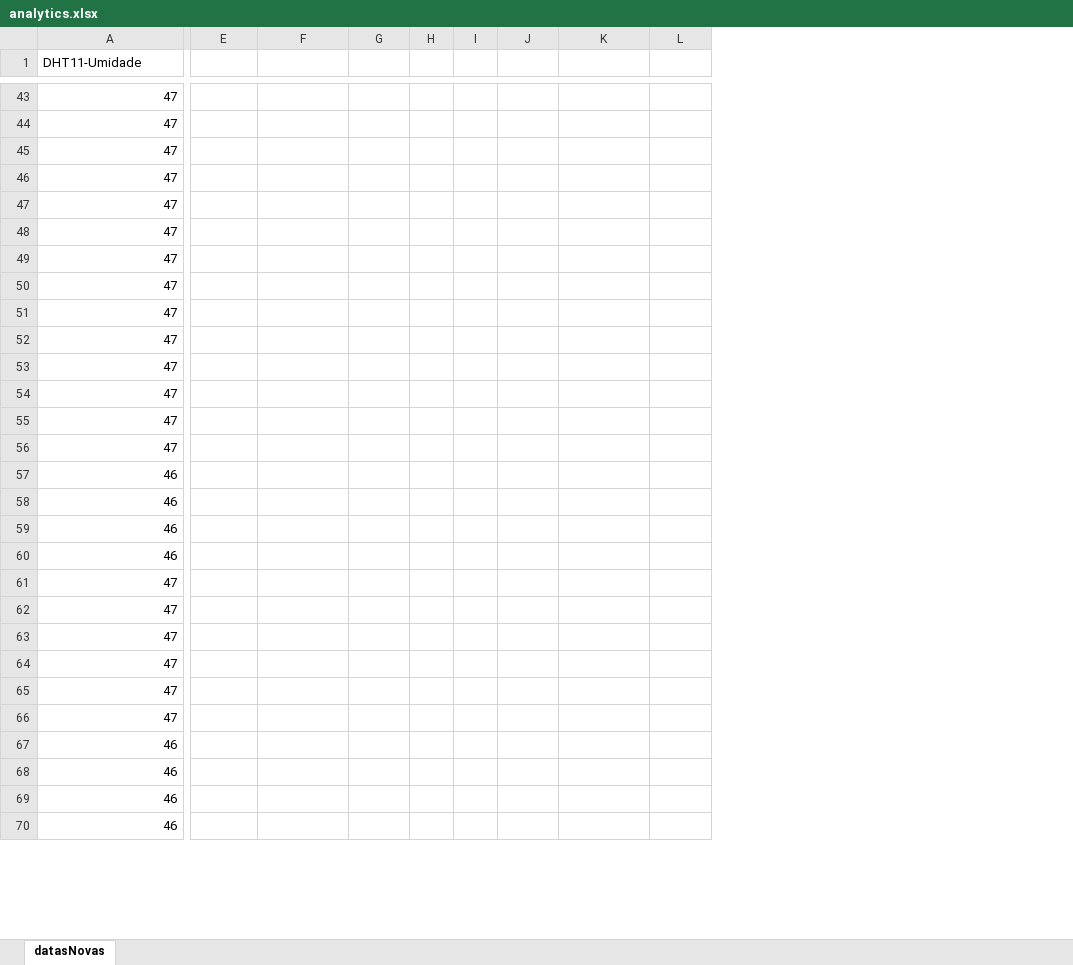
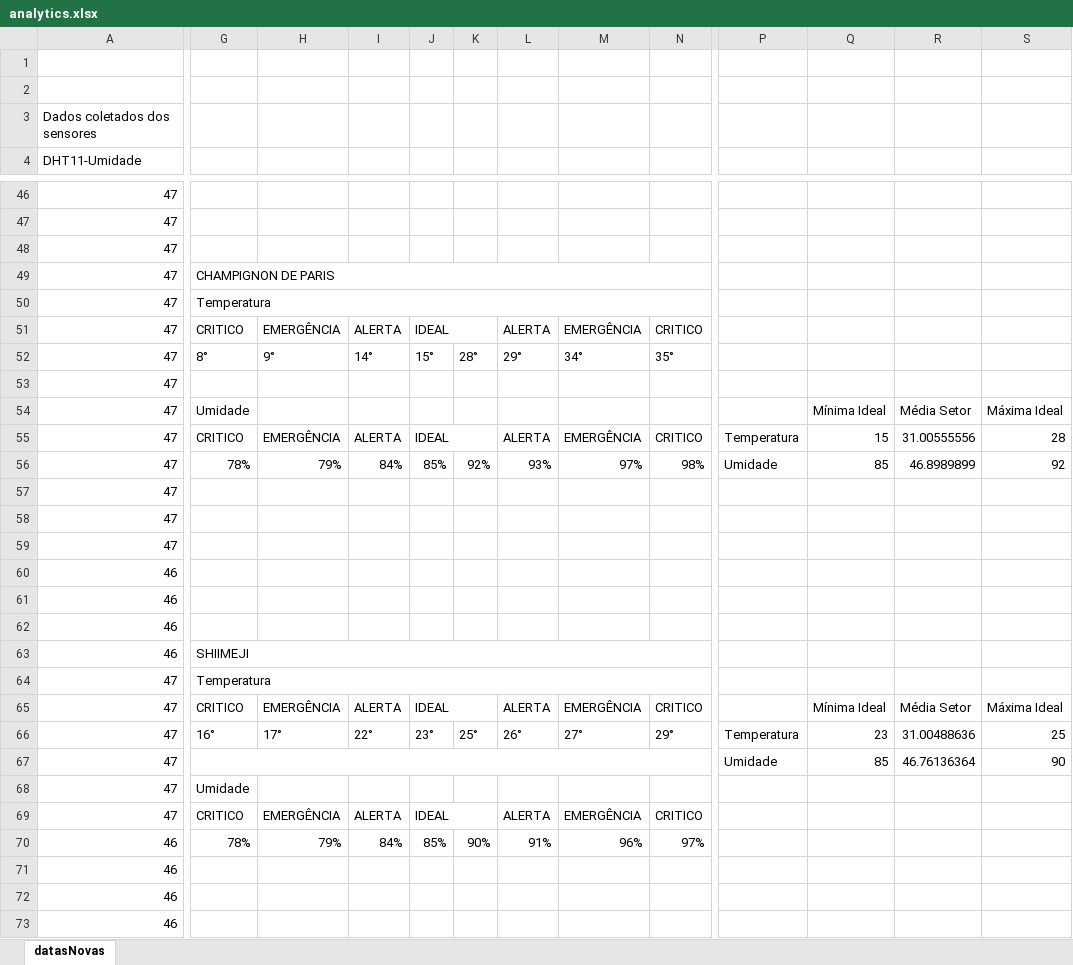
Before and after one commit to leoooRodrigues/MushRoomCompany, an Excel workbook: Documentação/Documentação do Projeto/analytics.xlsx, sheet datasNovas, drawn as a sheet; only a part is shown, gaps mark what is left out; values as stored, in another font and other column widths than the file's, no cell formats; charts and pictures not drawn; removed rows and columns are numbered as before the commit, all else as after; rows hold the shown columns only; the diff covers the shown part only; the diff names each change by its address in the sheet, - before the commit and + after, or states it on an @@ line.

```diff
--- a/Documentação/Documentação do Projeto/analytics.xlsx (sheet datasNovas)
+++ b/Documentação/Documentação do Projeto/analytics.xlsx (sheet datasNovas)
-column I, empty
+column K, empty
+column P, row 67: Umidade
+column Q, row 54: Mínima Ideal; row 67: 85
+column R, row 54: Média Setor; row 67: 46.76136364
+column S, row 54: Máxima Ideal; row 67: 90
+row 1: (empty)
+row 2: (empty)
+row 3: Dados coletados dos sensores
+row 49: 47 | CHAMPIGNON DE PARIS
+row 50: 47 | Temperatura
+row 51: 47 | CRITICO | EMERGÊNCIA | ALERTA | IDEAL |  | ALERTA | EMERGÊNCIA | CRITICO
+row 52: 47 | 8° | 9° | 14° | 15° | 28° | 29° | 34° | 35°
-row 47: 47
-row 48: 47
-G54: (empty)
+G54: Umidade
-row 50: 47
-row 51: 47
-row 52: 47
-row 53: 47
+row 55: 47 | CRITICO | EMERGÊNCIA | ALERTA | IDEAL |  | ALERTA | EMERGÊNCIA | CRITICO | Temperatura | 15 | 31.00555556 | 28
+row 56: 47 | 78% | 79% | 84% | 85% | 92% | 93% | 97% | 98% | Umidade | 85 | 46.8989899 | 92
-G63: (empty)
+G63: SHIIMEJI
+G63:N63 merged
-G64: (empty)
+G64: Temperatura
+G64:N64 merged
+row 65: 47 | CRITICO | EMERGÊNCIA | ALERTA | IDEAL |  | ALERTA | EMERGÊNCIA | CRITICO |  | Mínima Ideal | Média Setor | Máxima Ideal
+row 66: 47 | 16° | 17° | 22° | 23° | 25° | 26° | 27° | 29° | Temperatura | 23 | 31.00488636 | 25
+G67:N67 merged
-row 63: 47
-G68: (empty)
+G68: Umidade
-row 65: 47
-row 66: 47
-row 67: 46
+row 69: 47 | CRITICO | EMERGÊNCIA | ALERTA | IDEAL |  | ALERTA | EMERGÊNCIA | CRITICO
+row 70: 46 | 78% | 79% | 84% | 85% | 90% | 91% | 96% | 97%
```
Also changed, not shown: 5 added rows, 117 removed rows, 3 added columns, 24 edited cells and merged cells elsewhere in this sheet, cell formats, charts or pictures, 2 other files.
